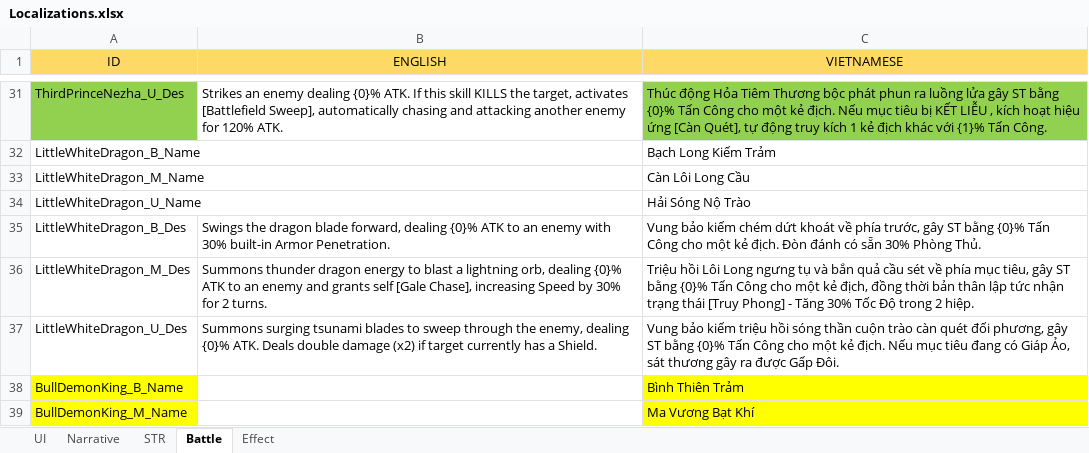
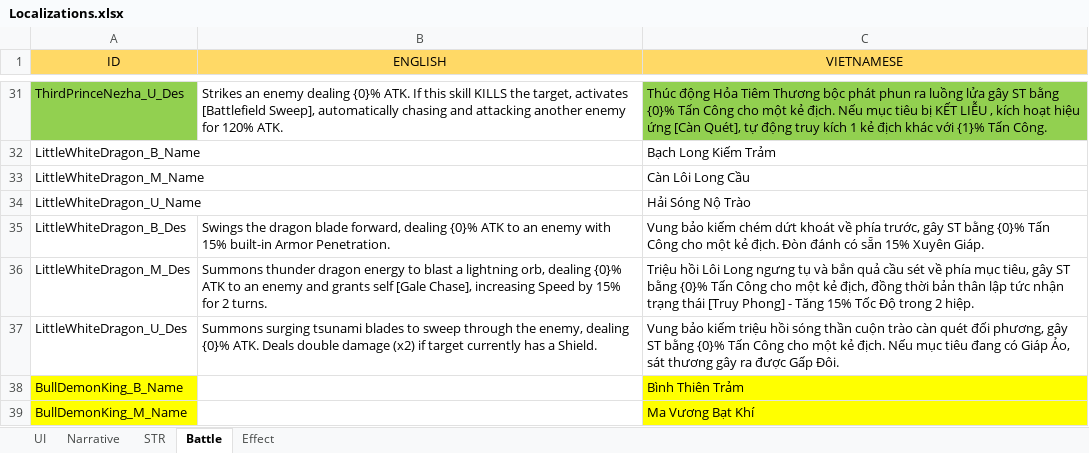
Before and after one commit to NhacPhi/MyTemplate, an Excel workbook: Tool/data/Localizations.xlsx, sheet Battle, drawn as a sheet; only a part is shown, gaps mark what is left out; values as stored, in another font and other column widths than the file's, no borders; the diff names each change by its address in the sheet, - before the commit and + after, or states it on an @@ line.

```diff
--- a/Tool/data/Localizations.xlsx (sheet Battle)
+++ b/Tool/data/Localizations.xlsx (sheet Battle)
-B35 (ENGLISH): …enemy with 30% built-in Armor…
+B35 (ENGLISH): …enemy with 15% built-in Armor…
-C35 (VIETNAMESE): …có sẵn 30% Phòng Thủ.
+C35 (VIETNAMESE): …có sẵn 15% Xuyên Giáp.
-B36 (ENGLISH): …Speed by 30% for 2…
+B36 (ENGLISH): …Speed by 15% for 2…
-C36 (VIETNAMESE): …- Tăng 30% Tốc Độ…
+C36 (VIETNAMESE): …- Tăng 15% Tốc Độ…
```
Also changed, not shown: sheet STR, Tool/data/GameConfig.xlsx, 9 other files.
